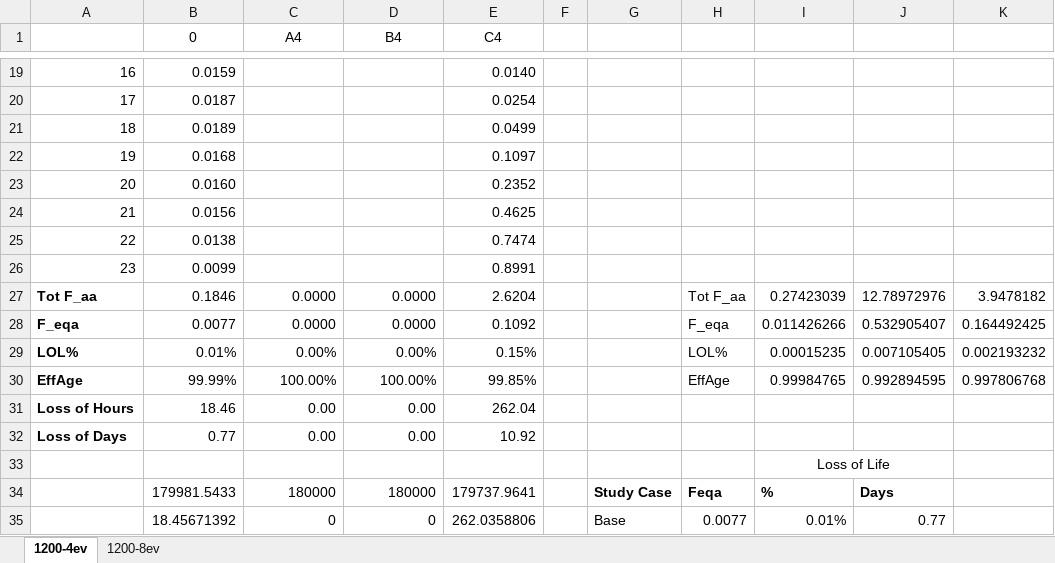
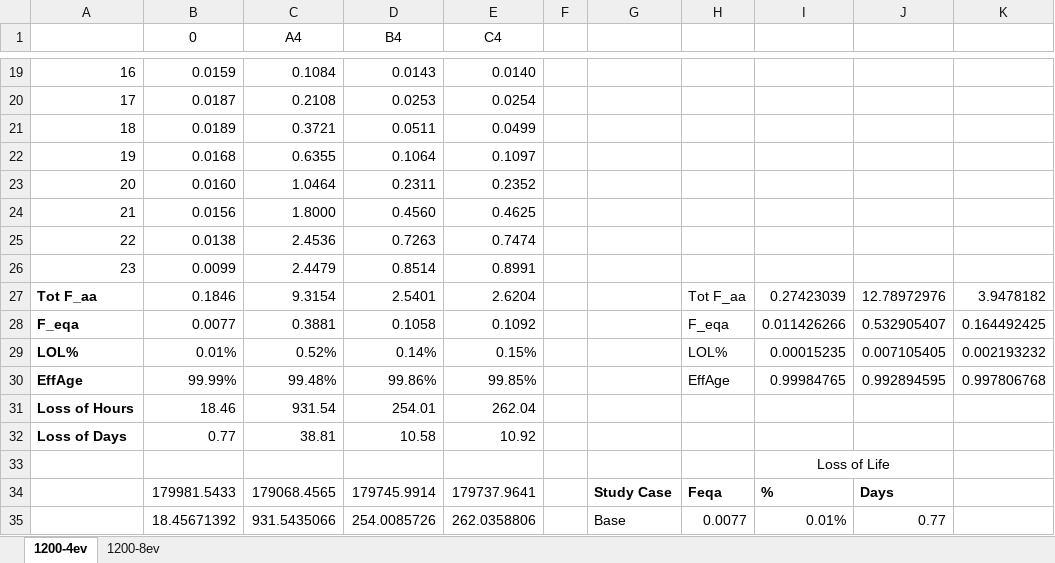
Before and after one commit to apalom/PGIA-Model, an Excel workbook: model/outputData/75_kW_1200_AggDmd/75kW_aging.xlsx, sheet 1200-4ev, drawn as a sheet; only a part is shown, gaps mark what is left out; values as stored, in another font and other column widths than the file's, no borders; charts and pictures and conditional formats not drawn; the diff covers the shown part only; the diff names each change by its address in the sheet, - before the commit and + after, or states it on an @@ line.

```diff
--- a/model/outputData/75_kW_1200_AggDmd/75kW_aging.xlsx (sheet 1200-4ev)
+++ b/model/outputData/75_kW_1200_AggDmd/75kW_aging.xlsx (sheet 1200-4ev)
-C19 (A4): (empty)
+C19 (A4): 0.1084
-D19 (B4): (empty)
+D19 (B4): 0.0143
-C20 (A4): (empty)
+C20 (A4): 0.2108
-D20 (B4): (empty)
+D20 (B4): 0.0253
-C21 (A4): (empty)
+C21 (A4): 0.3721
-D21 (B4): (empty)
+D21 (B4): 0.0511
-C22 (A4): (empty)
+C22 (A4): 0.6355
-D22 (B4): (empty)
+D22 (B4): 0.1064
-C23 (A4): (empty)
+C23 (A4): 1.0464
-D23 (B4): (empty)
+D23 (B4): 0.2311
-C24 (A4): (empty)
+C24 (A4): 1.8000
-D24 (B4): (empty)
+D24 (B4): 0.4560
-C25 (A4): (empty)
+C25 (A4): 2.4536
-D25 (B4): (empty)
+D25 (B4): 0.7263
-C26 (A4): (empty)
+C26 (A4): 2.4479
-D26 (B4): (empty)
+D26 (B4): 0.8514
-C27 (A4): 0.0000
+C27 (A4): 9.3154
-D27 (B4): 0.0000
+D27 (B4): 2.5401
-C28 (A4): 0.0000
+C28 (A4): 0.3881
-D28 (B4): 0.0000
+D28 (B4): 0.1058
-C29 (A4): 0.00%
+C29 (A4): 0.52%
-D29 (B4): 0.00%
+D29 (B4): 0.14%
-C30 (A4): 100.00%
+C30 (A4): 99.48%
-D30 (B4): 100.00%
+D30 (B4): 99.86%
-C31 (A4): 0.00
+C31 (A4): 931.54
-D31 (B4): 0.00
+D31 (B4): 254.01
-C32 (A4): 0.00
+C32 (A4): 38.81
-D32 (B4): 0.00
+D32 (B4): 10.58
-C34 (A4): 180000
+C34 (A4): 179068.4565
-D34 (B4): 180000
+D34 (B4): 179745.9914
-C35 (A4): 0
+C35 (A4): 931.5435066
-D35 (B4): 0
+D35 (B4): 254.0085726
```
Also changed, not shown: 2 added rows, 2 removed rows and 32 edited cells elsewhere in this sheet, sheet 1200-8ev, charts or pictures, model/outputData/50_kW_1200_AggDmd/50kW_aging.xlsx, model/outputData/50_kW_1200_AggDmd/50kW_p_xfmr.xlsx, 20 other files.
